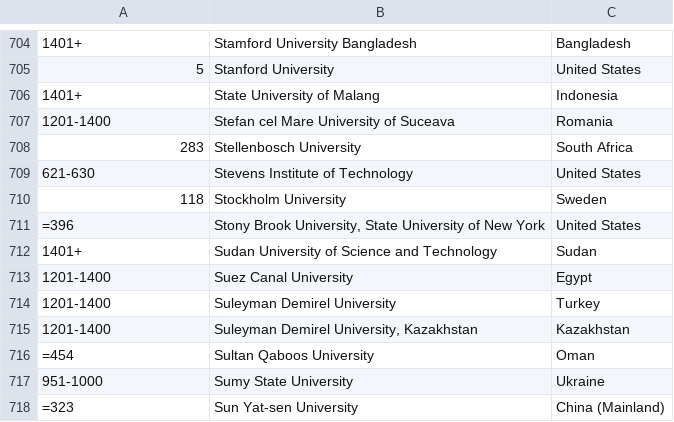
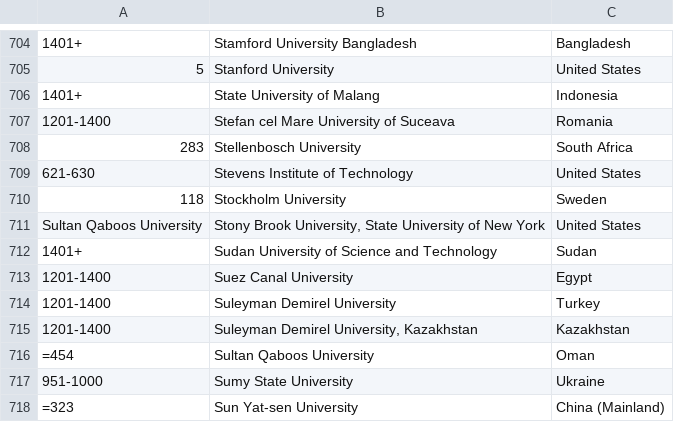
Before and after one commit to RickyChavan/University-Internship, a CSV file: v2_qsranking_sorted.csv, drawn as a sheet; only a part is shown, gaps mark what is left out; the diff names each change by its address in the sheet, - before the commit and + after, or states it on an @@ line.

```diff
--- a/v2_qsranking_sorted.csv
+++ b/v2_qsranking_sorted.csv
-A711: =396
+A711: Sultan Qaboos University
```
Also changed, not shown: 5 other files.
